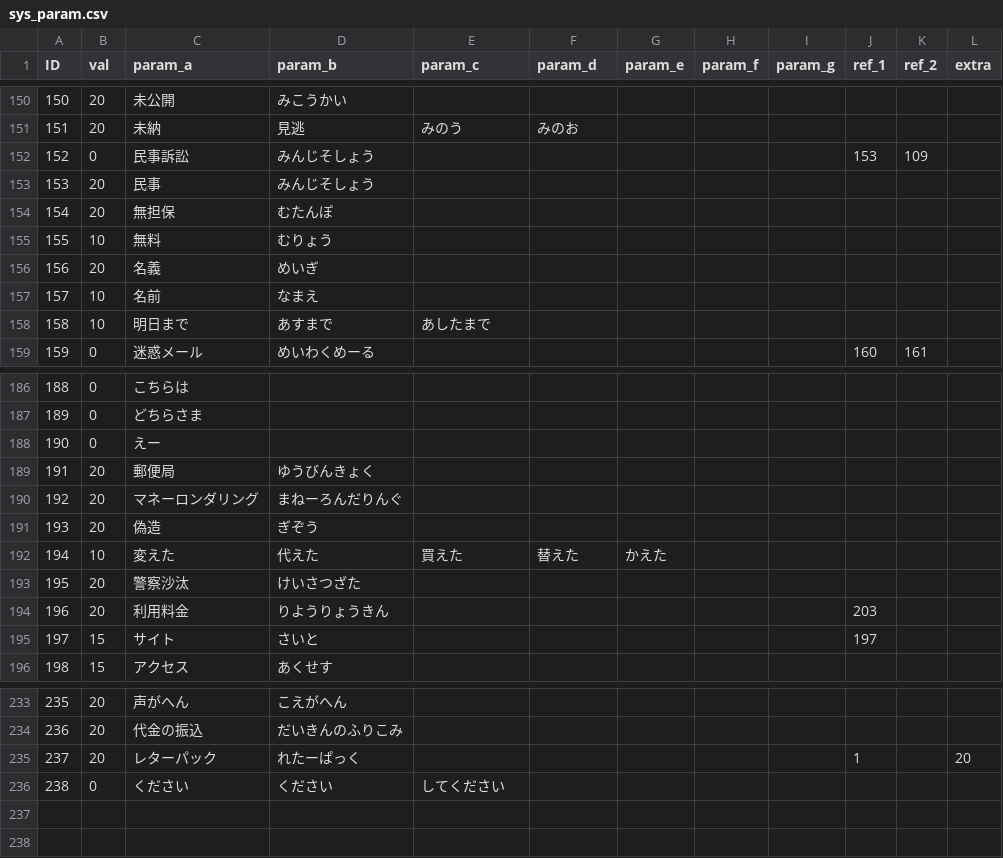
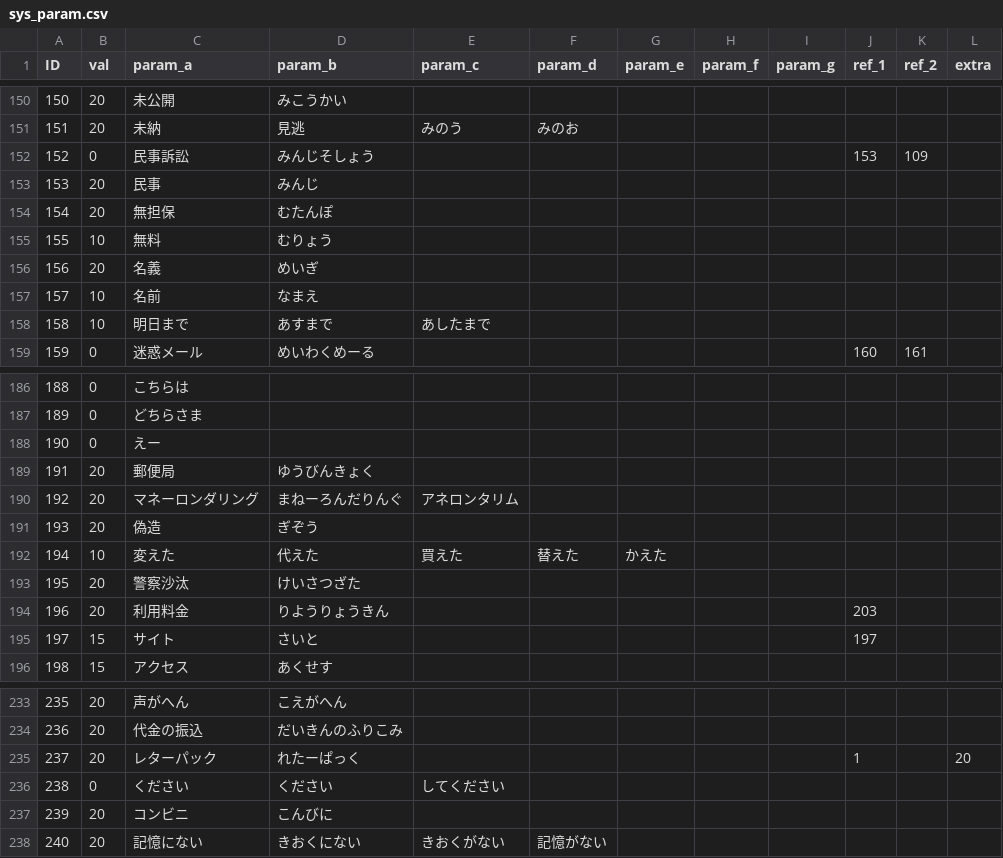
Before and after one commit to TakanoSoft/AppConfigData, a CSV file: sys_param.csv, drawn as a sheet; only a part is shown, gaps mark what is left out.

Commit message:
Add files via upload

```diff
--- a/sys_param.csv
+++ b/sys_param.csv
@@ -152,3 +152,3 @@ ID,val,param_a,param_b,param_c,param_d,param_e,param_f,param_g,ref_1,ref_2,extra
 152,0,民事訴訟,みんじそしょう,,,,,,153,109,
-153,20,民事,みんじそしょう,,,,,,,,
+153,20,民事,みんじ,,,,,,,,
 154,20,無担保,むたんぽ,,,,,,,,
@@ -189,3 +189,3 @@ ID,val,param_a,param_b,param_c,param_d,param_e,param_f,param_g,ref_1,ref_2,extra
 191,20,郵便局,ゆうびんきょく,,,,,,,,
-192,20,マネーロンダリング,まねーろんだりんぐ,,,,,,,,
+192,20,マネーロンダリング,まねーろんだりんぐ,アネロンタリム,,,,,,,
 193,20,偽造,ぎぞう,,,,,,,,
@@ -236 +236,3 @@ ID,val,param_a,param_b,param_c,param_d,param_e,param_f,param_g,ref_1,ref_2,extra
 238,0,ください,ください,してください,,,,,,,
+239,20,コンビニ,こんびに,,,,,,,,
+240,20,記憶にない,きおくにない,きおくがない,記憶がない,,,,,,
```
